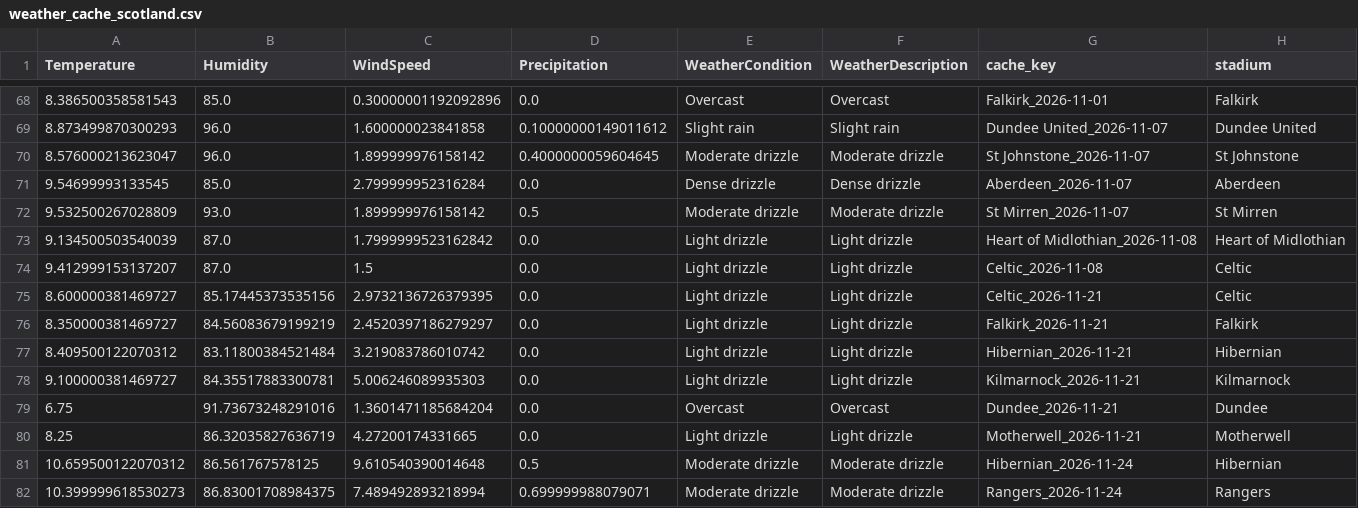
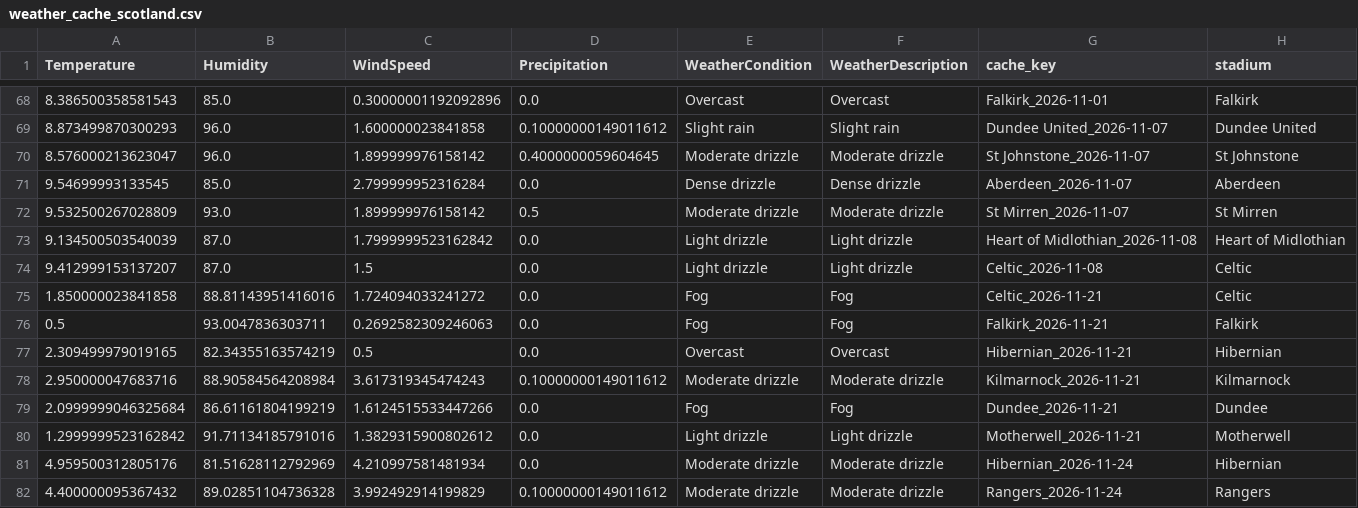
Before and after one commit to gmalbert/scotland-premiership, a CSV file: data_files/weather_cache_scotland.csv, drawn as a sheet; only a part is shown, gaps mark what is left out.

```diff
--- a/data_files/weather_cache_scotland.csv
+++ b/data_files/weather_cache_scotland.csv
@@ -74,9 +74,9 @@ Temperature,Humidity,WindSpeed,Precipitation,WeatherCondition,WeatherDescription
 9.412999153137207,87.0,1.5,0.0,Light drizzle,Light drizzle,Celtic_2026-11-08,Celtic
-8.600000381469727,85.17445373535156,2.9732136726379395,0.0,Light drizzle,Light drizzle,Celtic_2026-11-21,Celtic
-8.350000381469727,84.56083679199219,2.4520397186279297,0.0,Light drizzle,Light drizzle,Falkirk_2026-11-21,Falkirk
-8.409500122070312,83.11800384521484,3.219083786010742,0.0,Light drizzle,Light drizzle,Hibernian_2026-11-21,Hibernian
-9.100000381469727,84.35517883300781,5.006246089935303,0.0,Light drizzle,Light drizzle,Kilmarnock_2026-11-21,Kilmarnock
-6.75,91.73673248291016,1.3601471185684204,0.0,Overcast,Overcast,Dundee_2026-11-21,Dundee
-8.25,86.32035827636719,4.27200174331665,0.0,Light drizzle,Light drizzle,Motherwell_2026-11-21,Motherwell
-10.659500122070312,86.561767578125,9.610540390014648,0.5,Moderate drizzle,Moderate drizzle,Hibernian_2026-11-24,Hibernian
-10.399999618530273,86.83001708984375,7.489492893218994,0.699999988079071,Moderate drizzle,Moderate drizzle,Rangers_2026-11-24,Rangers
+1.850000023841858,88.81143951416016,1.724094033241272,0.0,Fog,Fog,Celtic_2026-11-21,Celtic
+0.5,93.0047836303711,0.2692582309246063,0.0,Fog,Fog,Falkirk_2026-11-21,Falkirk
+2.309499979019165,82.34355163574219,0.5,0.0,Overcast,Overcast,Hibernian_2026-11-21,Hibernian
+2.950000047683716,88.90584564208984,3.617319345474243,0.10000000149011612,Moderate drizzle,Moderate drizzle,Kilmarnock_2026-11-21,Kilmarnock
+2.0999999046325684,86.61161804199219,1.6124515533447266,0.0,Fog,Fog,Dundee_2026-11-21,Dundee
+1.2999999523162842,91.71134185791016,1.3829315900802612,0.0,Light drizzle,Light drizzle,Motherwell_2026-11-21,Motherwell
+4.959500312805176,81.51628112792969,4.210997581481934,0.0,Moderate drizzle,Moderate drizzle,Hibernian_2026-11-24,Hibernian
+4.400000095367432,89.02851104736328,3.992492914199829,0.10000000149011612,Moderate drizzle,Moderate drizzle,Rangers_2026-11-24,Rangers
```
Also changed, not shown: data_files/poisson_metrics_history.csv, data_files/upcoming_fixtures.csv, 14 other files.
